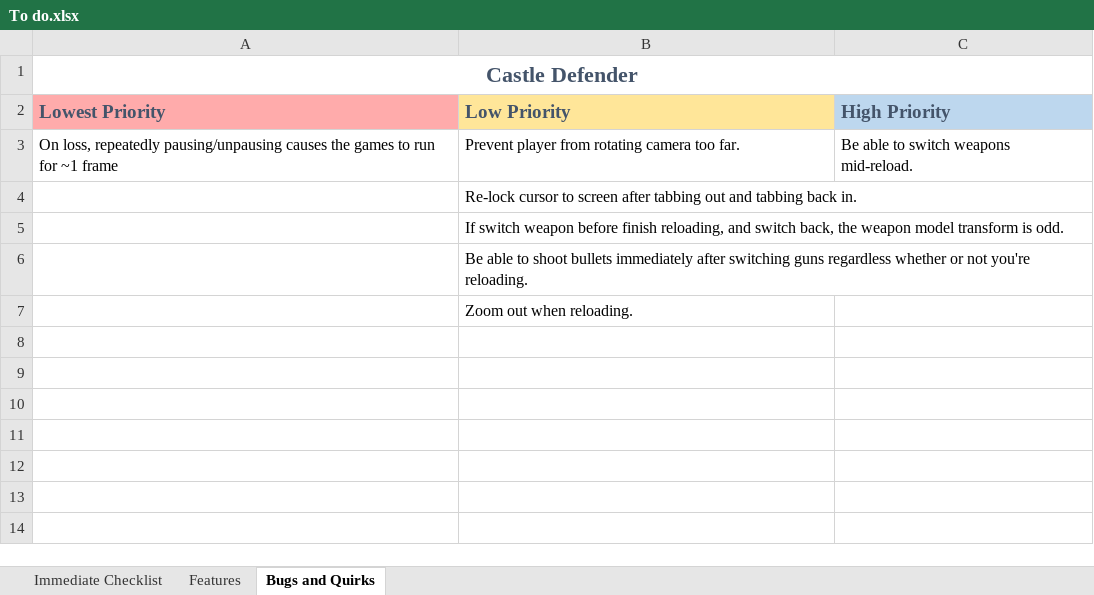
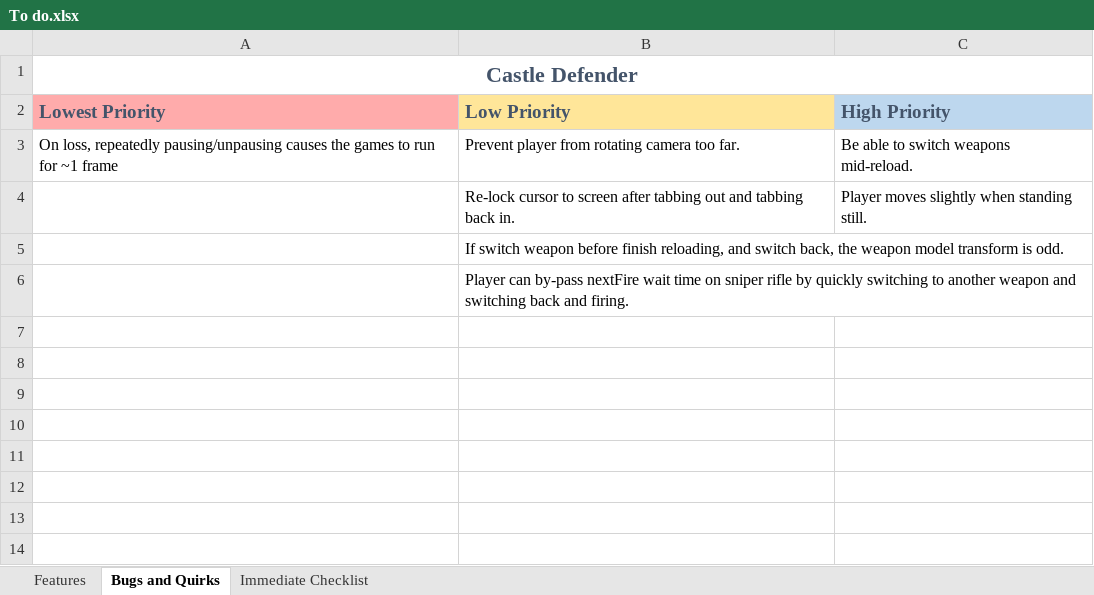
Before and after one commit to AMTerp/UnityProjects, an Excel workbook: Castle Defender/Assets/To do.xlsx, sheet Bugs and Quirks, drawn as a sheet; only a part is shown; values as stored, in another font and other column widths than the file's, no borders; the diff names each change by its address in the sheet, - before the commit and + after, or states it on an @@ line.

```diff
--- a/Castle Defender/Assets/To do.xlsx (sheet Bugs and Quirks)
+++ b/Castle Defender/Assets/To do.xlsx (sheet Bugs and Quirks)
@@ sheet tab order changed: Features | Bugs and Quirks | Immediate Checklist @@
-C4 (High Priority): (empty)
+C4 (High Priority): Player moves slightly when standing still.
-B6 (Low Priority): Be able to shoot bullets immediately after switching guns regardless whether or not you're reloading.
+B6 (Low Priority): Player can by-pass nextFire wait time on sniper rifle by quickly switching to another weapon and switching back and firing.
-B7 (Low Priority): Zoom out when reloading.
+B7 (Low Priority): (empty)
```
Also changed, not shown: sheet Immediate Checklist, 1 other file.
